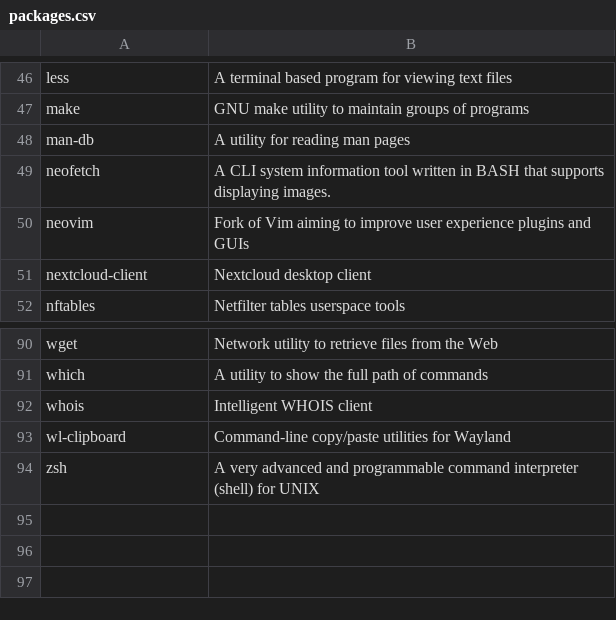
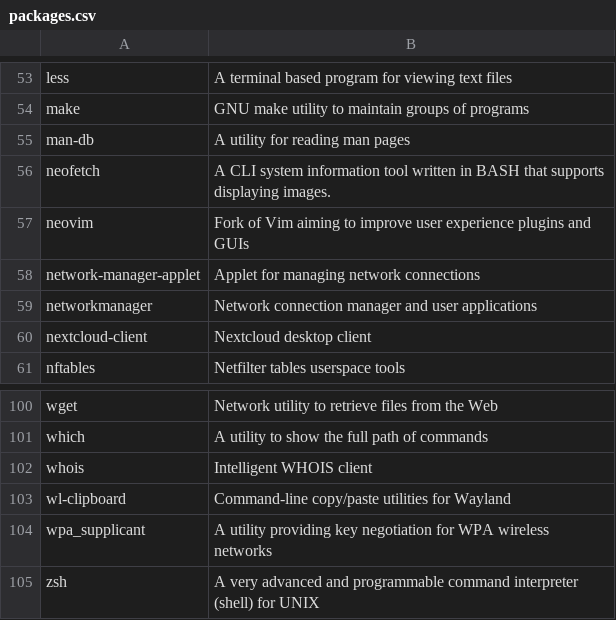
Before and after one commit to tomdevelops/arch-post-install, a CSV file: packages.csv, drawn as a sheet; only a part is shown, gaps mark what is left out; the diff covers the shown part only.

```diff
--- a/packages.csv
+++ b/packages.csv
@@ -50,2 +57,4 @@ neofetch,A CLI system information tool written in BASH that supports displaying
 neovim,Fork of Vim aiming to improve user experience plugins and GUIs
+network-manager-applet,Applet for managing network connections
+networkmanager,Network connection manager and user applications
 nextcloud-client,Nextcloud desktop client
@@ -93,2 +103,3 @@ whois,Intelligent WHOIS client
 wl-clipboard,Command-line copy/paste utilities for Wayland
+wpa_supplicant,A utility providing key negotiation for WPA wireless networks
 zsh,A very advanced and programmable command interpreter (shell) for UNIX
```
Also changed, not shown: 9 added rows and 1 removed row elsewhere in this file.
